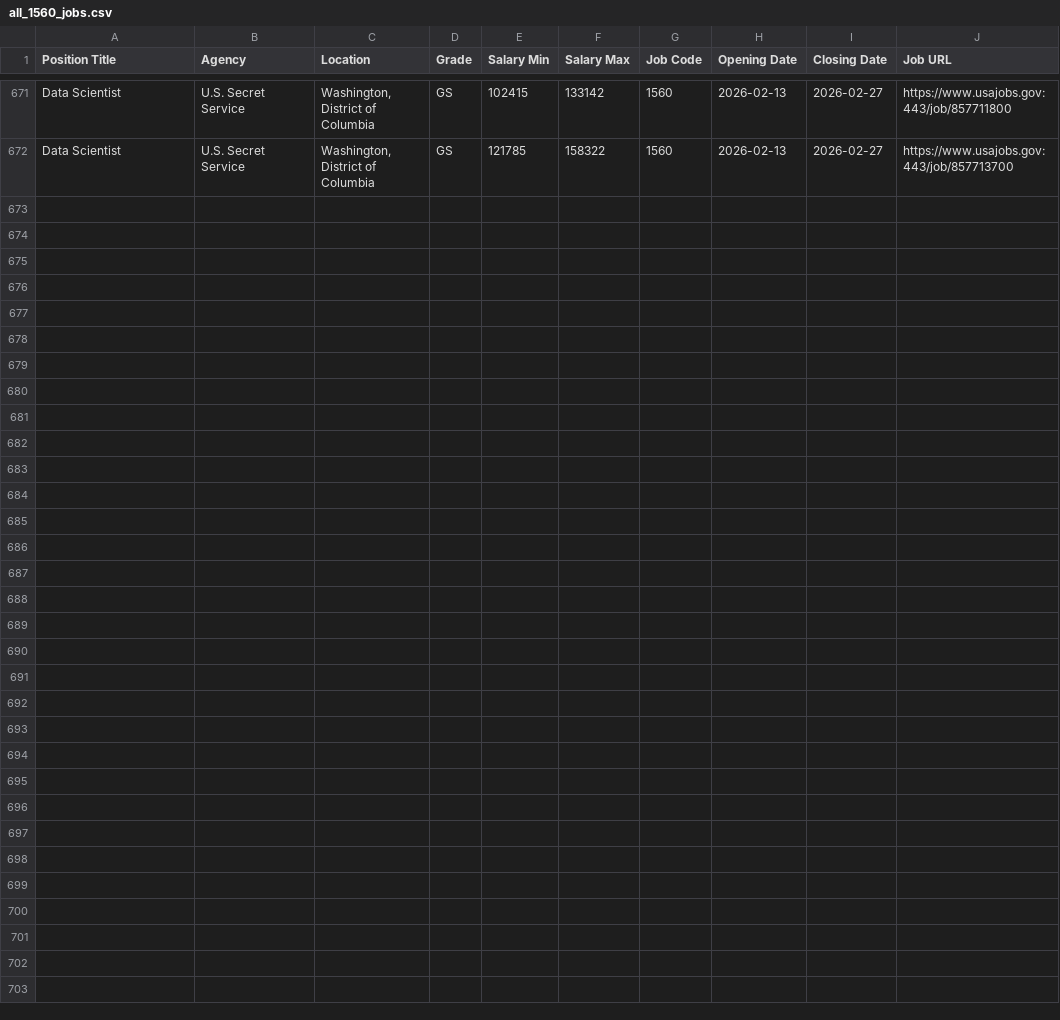
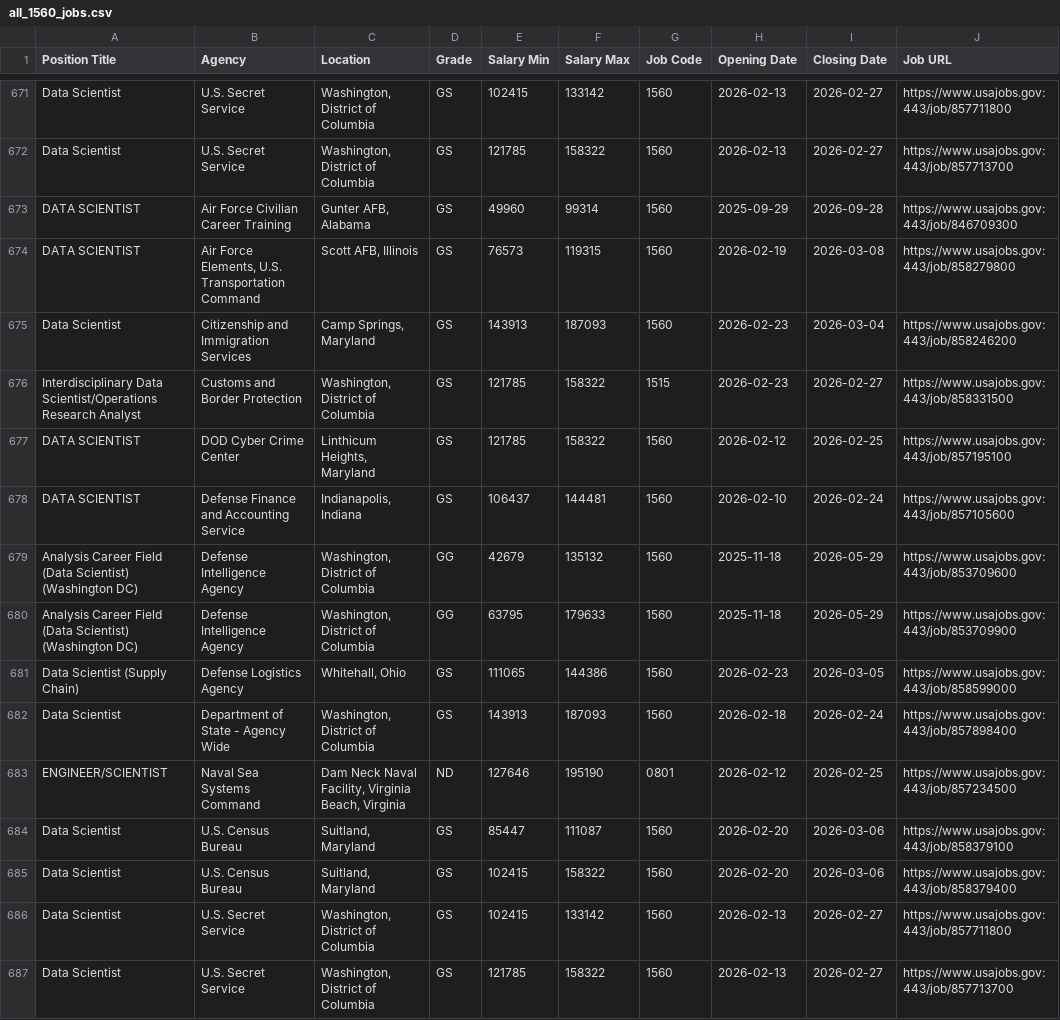
Before and after one commit to fartbagxp/fedjobs, a CSV file: data/raw/all_1560_jobs.csv, drawn as a sheet; only a part is shown, gaps mark what is left out; the diff names each change by its address in the sheet, - before the commit and + after, or states it on an @@ line.

```diff
--- a/data/raw/all_1560_jobs.csv
+++ b/data/raw/all_1560_jobs.csv
+row 673: DATA SCIENTIST | Air Force Civilian Career Training | Gunter AFB, Alabama | GS | 49960 | 99314 | 1560 | 2025-09-29 | 2026-09-28 | https://www.usajobs.gov:443/job/846709300
+row 674: DATA SCIENTIST | Air Force Elements, U.S. Transportation Command | Scott AFB, Illinois | GS | 76573 | 119315 | 1560 | 2026-02-19 | 2026-03-08 | https://www.usajobs.gov:443/job/858279800
+row 675: Data Scientist | Citizenship and Immigration Services | Camp Springs, Maryland | GS | 143913 | 187093 | 1560 | 2026-02-23 | 2026-03-04 | https://www.usajobs.gov:443/job/858246200
+row 676: Interdisciplinary Data Scientist/Operations Research Analyst | Customs and Border Protection | Washington, District of Columbia | GS | 121785 | 158322 | 1515 | 2026-02-23 | 2026-02-27 | https://www.usajobs.gov:443/job/858331500
+row 677: DATA SCIENTIST | DOD Cyber Crime Center | Linthicum Heights, Maryland | GS | 121785 | 158322 | 1560 | 2026-02-12 | 2026-02-25 | https://www.usajobs.gov:443/job/857195100
+row 678: DATA SCIENTIST | Defense Finance and Accounting Service | Indianapolis, Indiana | GS | 106437 | 144481 | 1560 | 2026-02-10 | 2026-02-24 | https://www.usajobs.gov:443/job/857105600
+row 679: Analysis Career Field (Data Scientist) (Washington DC) | Defense Intelligence Agency | Washington, District of Columbia | GG | 42679 | 135132 | 1560 | 2025-11-18 | 2026-05-29 | https://www.usajobs.gov:443/job/853709600
+row 680: Analysis Career Field (Data Scientist) (Washington DC) | Defense Intelligence Agency | Washington, District of Columbia | GG | 63795 | 179633 | 1560 | 2025-11-18 | 2026-05-29 | https://www.usajobs.gov:443/job/853709900
+row 681: Data Scientist (Supply Chain) | Defense Logistics Agency | Whitehall, Ohio | GS | 111065 | 144386 | 1560 | 2026-02-23 | 2026-03-05 | https://www.usajobs.gov:443/job/858599000
+row 682: Data Scientist | Department of State - Agency Wide | Washington, District of Columbia | GS | 143913 | 187093 | 1560 | 2026-02-18 | 2026-02-24 | https://www.usajobs.gov:443/job/857898400
+row 683: ENGINEER/SCIENTIST | Naval Sea Systems Command | Dam Neck Naval Facility, Virginia Beach, Virginia | ND | 127646 | 195190 | 0801 | 2026-02-12 | 2026-02-25 | https://www.usajobs.gov:443/job/857234500
+row 684: Data Scientist | U.S. Census Bureau | Suitland, Maryland | GS | 85447 | 111087 | 1560 | 2026-02-20 | 2026-03-06 | https://www.usajobs.gov:443/job/858379100
+row 685: Data Scientist | U.S. Census Bureau | Suitland, Maryland | GS | 102415 | 158322 | 1560 | 2026-02-20 | 2026-03-06 | https://www.usajobs.gov:443/job/858379400
+row 686: Data Scientist | U.S. Secret Service | Washington, District of Columbia | GS | 102415 | 133142 | 1560 | 2026-02-13 | 2026-02-27 | https://www.usajobs.gov:443/job/857711800
+row 687: Data Scientist | U.S. Secret Service | Washington, District of Columbia | GS | 121785 | 158322 | 1560 | 2026-02-13 | 2026-02-27 | https://www.usajobs.gov:443/job/857713700
```
Also changed, not shown: data/raw/all_0854_jobs.csv, data/raw/all_IRS_jobs.csv, 3 other files.
